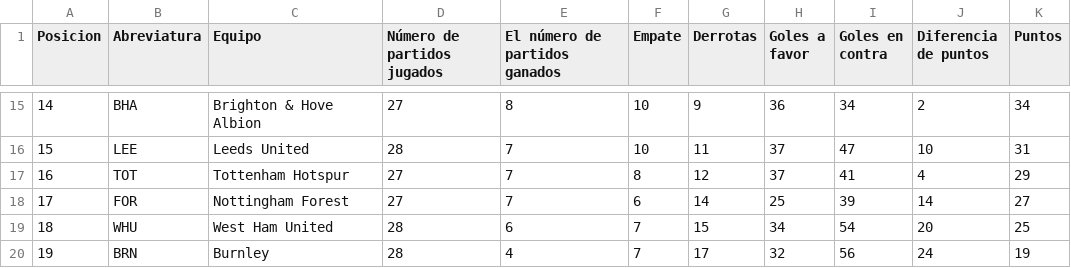
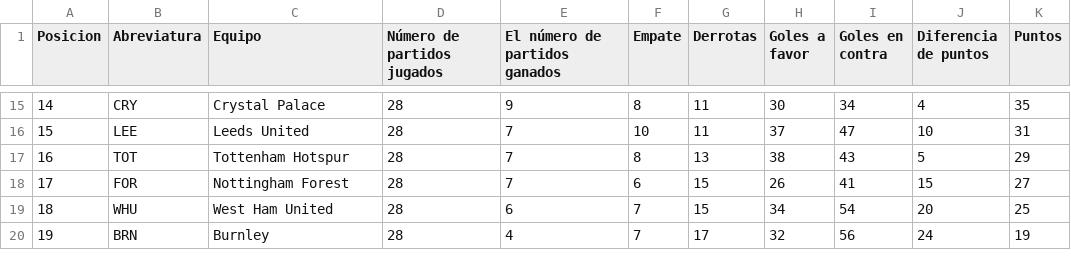
Before and after one commit to AndresPlazas19931504/scrapper-deportes-devops, a CSV file: data/premier_league_standings.csv, drawn as a sheet; only a part is shown, gaps mark what is left out; the diff covers the shown part only.

```diff
--- a/data/premier_league_standings.csv
+++ b/data/premier_league_standings.csv
@@ -15,5 +15,5 @@ Posicion,Abreviatura,Equipo,Número de partidos jugados,El número de partidos g
-14,BHA,Brighton & Hove Albion,27,8,10,9,36,34,2,34
+14,CRY,Crystal Palace,28,9,8,11,30,34,4,35
 15,LEE,Leeds United,28,7,10,11,37,47,10,31
-16,TOT,Tottenham Hotspur,27,7,8,12,37,41,4,29
-17,FOR,Nottingham Forest,27,7,6,14,25,39,14,27
+16,TOT,Tottenham Hotspur,28,7,8,13,38,43,5,29
+17,FOR,Nottingham Forest,28,7,6,15,26,41,15,27
 18,WHU,West Ham United,28,6,7,15,34,54,20,25
```
Also changed, not shown: 3 added rows, 3 removed rows and 19 edited cells elsewhere in this file.
